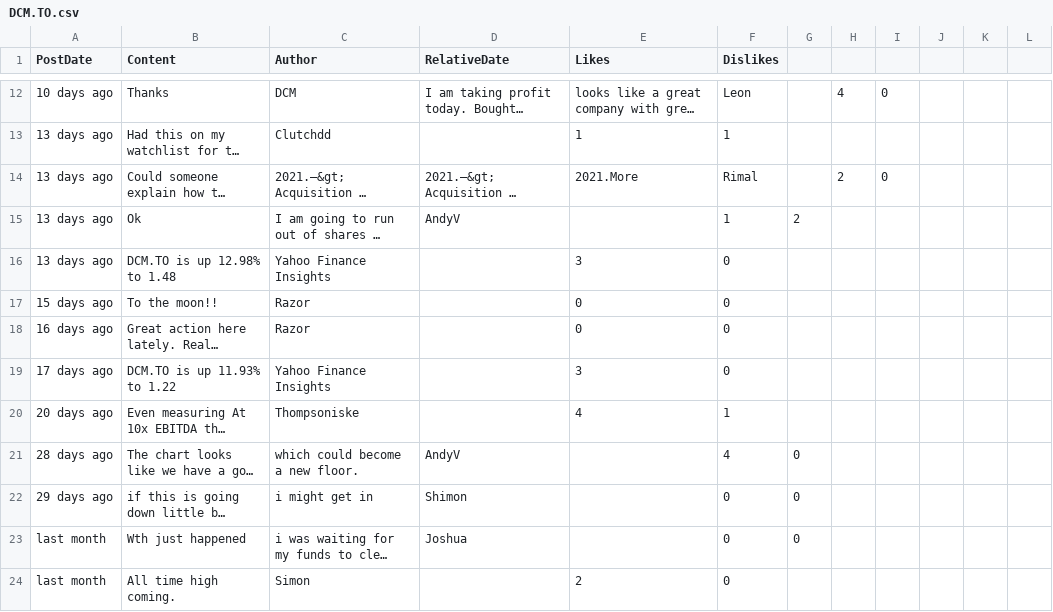
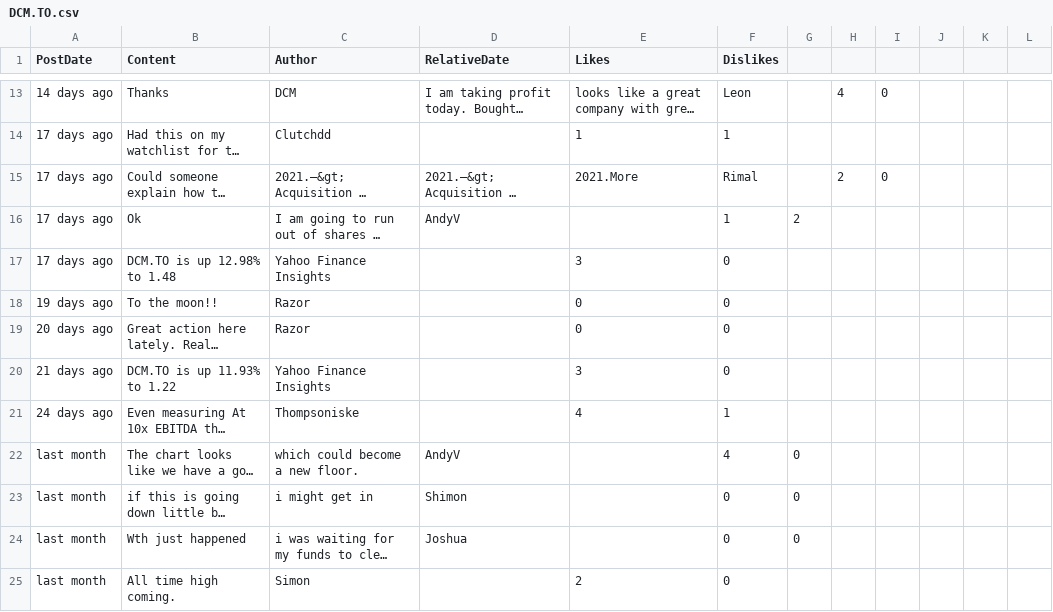
Before and after one commit to dli-invest/conscrap, a CSV file: data/DCM.TO.csv, drawn as a sheet; only a part is shown, gaps mark what is left out; long unchanged cells end in …; addresses are those after the commit; the diff covers the shown part only; the diff names each change by its address in the sheet, - before the commit and + after, or states it on an @@ line.

```diff
--- a/data/DCM.TO.csv
+++ b/data/DCM.TO.csv
-A13 (PostDate): 10 days ago
+A13 (PostDate): 14 days ago
-A14:A17 (PostDate): 13 days ago
+A14:A17 (PostDate): 17 days ago
-A18 (PostDate): 15 days ago
+A18 (PostDate): 19 days ago
-A19 (PostDate): 16 days ago
+A19 (PostDate): 20 days ago
-A20 (PostDate): 17 days ago
+A20 (PostDate): 21 days ago
-A21 (PostDate): 20 days ago
+A21 (PostDate): 24 days ago
-A22 (PostDate): 28 days ago
+A22 (PostDate): last month
-A23 (PostDate): 29 days ago
+A23 (PostDate): last month
```
Also changed, not shown: 1 added row and 21 edited cells elsewhere in this file, data/ART.V.csv, 1 other file.
